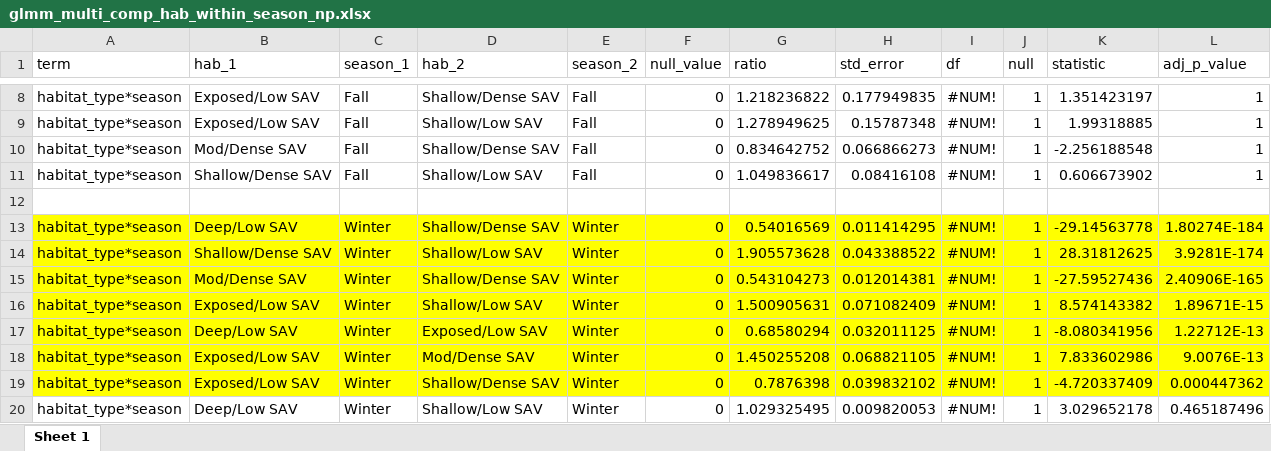
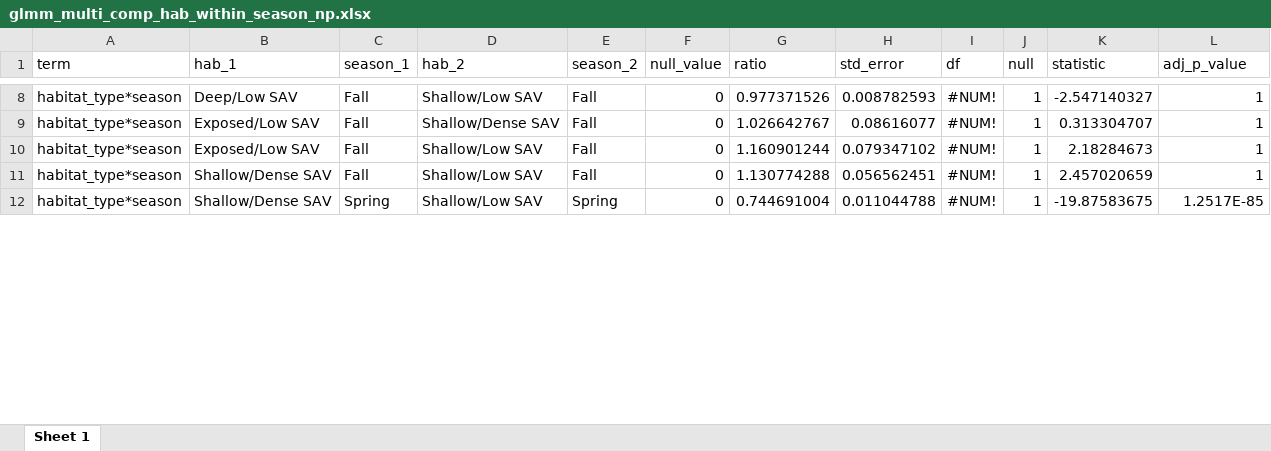
Before and after one commit to benjaminhlina/toronto-lmb-np-accel, an Excel workbook: results/accel-glmm-results/habitat-season/np/glmm_multi_comp_hab_within_season_np.xlsx, sheet Sheet 1, drawn as a sheet; only a part is shown, gaps mark what is left out; values as stored, in another font and other column widths than the file's, no borders; removed rows and columns are numbered as before the commit, all else as after; the diff covers the shown part only; the diff names each change by its address in the sheet, - before the commit and + after, or states it on an @@ line.

```diff
--- a/results/accel-glmm-results/habitat-season/np/glmm_multi_comp_hab_within_season_np.xlsx (sheet Sheet 1)
+++ b/results/accel-glmm-results/habitat-season/np/glmm_multi_comp_hab_within_season_np.xlsx (sheet Sheet 1)
-B8 (hab_1): Exposed/Low SAV
+B8 (hab_1): Deep/Low SAV
-D8 (hab_2): Shallow/Dense SAV
+D8 (hab_2): Shallow/Low SAV
-G8 (ratio): 1.218236822
+G8 (ratio): 0.977371526
-H8 (std_error): 0.177949835
+H8 (std_error): 0.008782593
-K8 (statistic): 1.351423197
+K8 (statistic): -2.547140327
-D9 (hab_2): Shallow/Low SAV
+D9 (hab_2): Shallow/Dense SAV
-G9 (ratio): 1.278949625
+G9 (ratio): 1.026642767
-H9 (std_error): 0.15787348
+H9 (std_error): 0.08616077
-K9 (statistic): 1.99318885
+K9 (statistic): 0.313304707
-B10 (hab_1): Mod/Dense SAV
+B10 (hab_1): Exposed/Low SAV
-D10 (hab_2): Shallow/Dense SAV
+D10 (hab_2): Shallow/Low SAV
-G10 (ratio): 0.834642752
+G10 (ratio): 1.160901244
-H10 (std_error): 0.066866273
+H10 (std_error): 0.079347102
-K10 (statistic): -2.256188548
+K10 (statistic): 2.18284673
-G11 (ratio): 1.049836617
+G11 (ratio): 1.130774288
-H11 (std_error): 0.08416108
+H11 (std_error): 0.056562451
-K11 (statistic): 0.606673902
+K11 (statistic): 2.457020659
-row 12: (empty)
-row 13: habitat_type*season | Deep/Low SAV | Winter | Shallow/Dense SAV | Winter | 0 | 0.54016569 | 0.011414295 | #NUM! | 1 | -29.14563778 | 1.80274E-184
-A12:L12 fill: #FFFF00
+A12:L12 fill: none
-C12 (season_1): Winter
+C12 (season_1): Spring
-E12 (season_2): Winter
+E12 (season_2): Spring
-G12 (ratio): 1.905573628
+G12 (ratio): 0.744691004
-H12 (std_error): 0.043388522
+H12 (std_error): 0.011044788
-K12 (statistic): 28.31812625
+K12 (statistic): -19.87583675
-L12 (adj_p_value): 3.9281E-174
+L12 (adj_p_value): 1.2517E-85
-row 15: habitat_type*season | Mod/Dense SAV | Winter | Shallow/Dense SAV | Winter | 0 | 0.543104273 | 0.012014381 | #NUM! | 1 | -27.59527436 | 2.40906E-165
-row 16: habitat_type*season | Exposed/Low SAV | Winter | Shallow/Low SAV | Winter | 0 | 1.500905631 | 0.071082409 | #NUM! | 1 | 8.574143382 | 1.89671E-15
-row 17: habitat_type*season | Deep/Low SAV | Winter | Exposed/Low SAV | Winter | 0 | 0.68580294 | 0.032011125 | #NUM! | 1 | -8.080341956 | 1.22712E-13
-row 18: habitat_type*season | Exposed/Low SAV | Winter | Mod/Dense SAV | Winter | 0 | 1.450255208 | 0.068821105 | #NUM! | 1 | 7.833602986 | 9.0076E-13
-row 19: habitat_type*season | Exposed/Low SAV | Winter | Shallow/Dense SAV | Winter | 0 | 0.7876398 | 0.039832102 | #NUM! | 1 | -4.720337409 | 0.000447362
-row 20: habitat_type*season | Deep/Low SAV | Winter | Shallow/Low SAV | Winter | 0 | 1.029325495 | 0.009820053 | #NUM! | 1 | 3.029652178 | 0.465187496
```
Also changed, not shown: 10 added rows, 5 removed rows, 123 edited cells and cell formats elsewhere in this sheet, results/accel-glmm-results/glmm_model_selection_hab_season_np.xlsx, results/accel-glmm-results/habitat-season/np/glmm_ind_effects_hab_season_np.xlsx, 16 other files.
